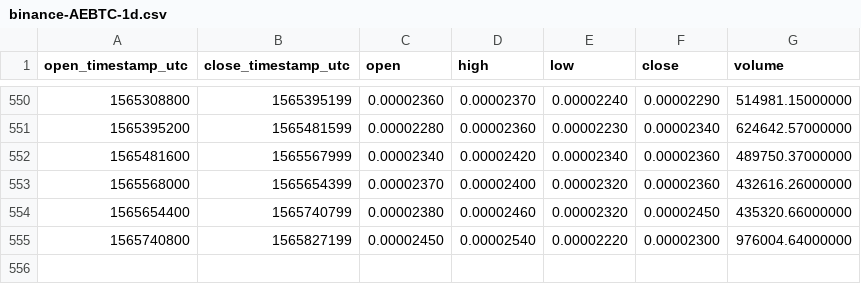
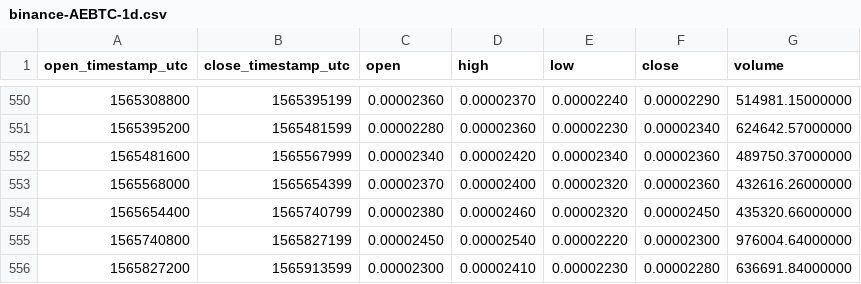
Before and after one commit to cryptobigbro/binance-AEBTC, a CSV file: binance-AEBTC-1d.csv, drawn as a sheet; only a part is shown, gaps mark what is left out.

Commit message:
Update OHLCV data.

```diff
--- a/binance-AEBTC-1d.csv
+++ b/binance-AEBTC-1d.csv
@@ -555 +555,2 @@ open_timestamp_utc,close_timestamp_utc,open,high,low,close,volume
 1565740800,1565827199,0.00002450,0.00002540,0.00002220,0.00002300,976004.64000000
+1565827200,1565913599,0.00002300,0.00002410,0.00002230,0.00002280,636691.84000000
```
Also changed, not shown: 1 other file.
